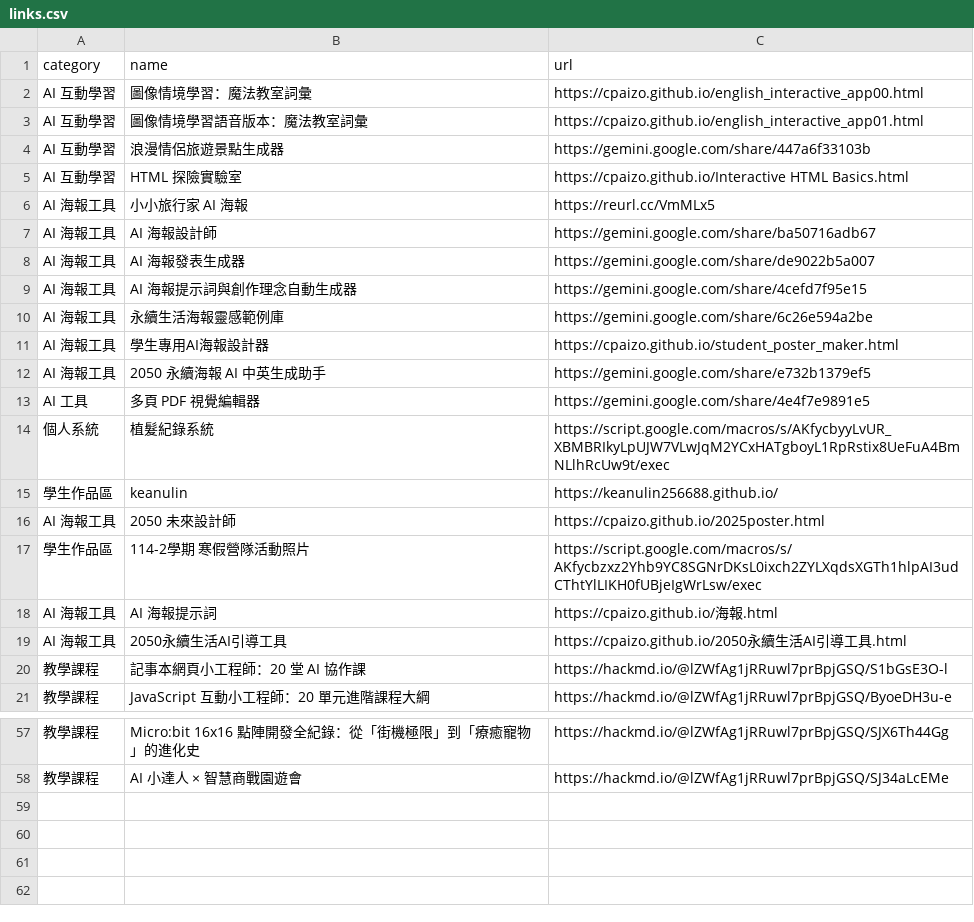
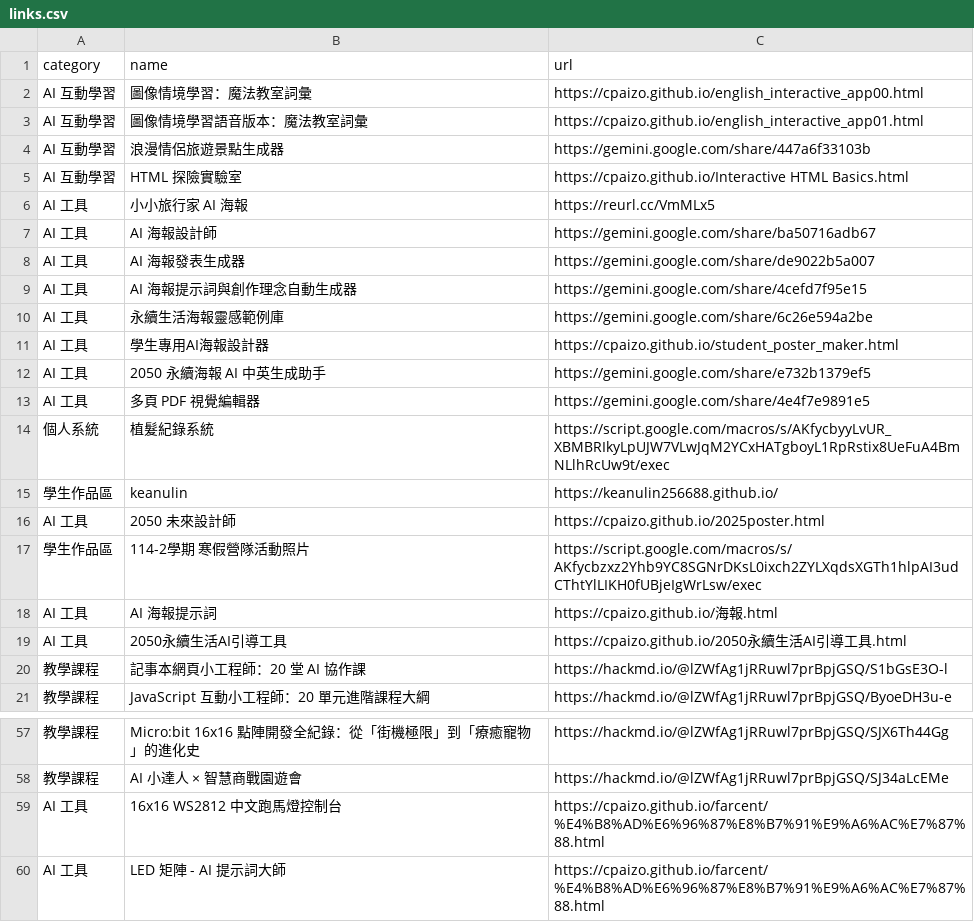
Before and after one commit to cpaizo/cpaizo.github.io, a CSV file: links.csv, drawn as a sheet; only a part is shown, gaps mark what is left out; the diff names each change by its address in the sheet, - before the commit and + after, or states it on an @@ line.

Commit message:
Update links.csv

```diff
--- a/links.csv
+++ b/links.csv
-A6:A12 (category): AI 海報工具
+A6:A12 (category): AI 工具
-A16 (category): AI 海報工具
+A16 (category): AI 工具
-A18:A19 (category): AI 海報工具
+A18:A19 (category): AI 工具
+row 59: AI 工具 | 16x16 WS2812 中文跑馬燈控制台 | https://cpaizo.github.io/farcent/%E4%B8%AD%E6%96%87%E8%B7%91%E9%A6%AC%E7%87%88.html
+row 60: AI 工具 | LED 矩陣 - AI 提示詞大師 | https://cpaizo.github.io/farcent/%E4%B8%AD%E6%96%87%E8%B7%91%E9%A6%AC%E7%87%88.html
```
